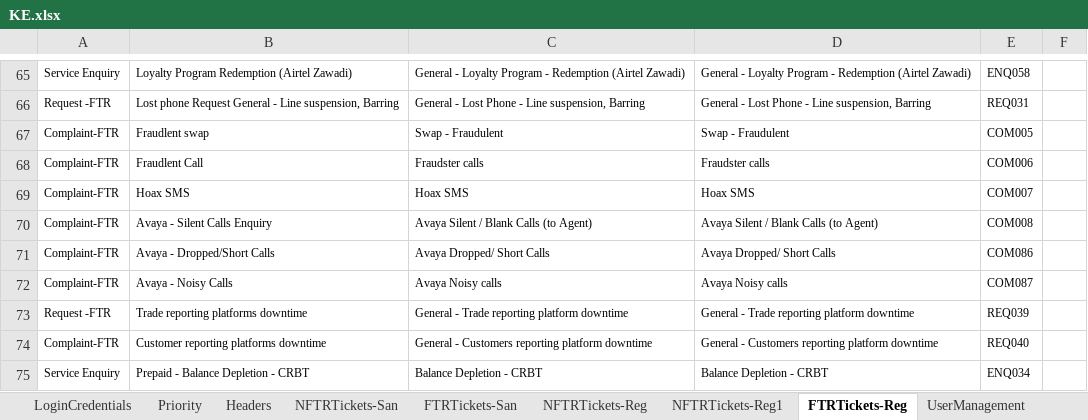
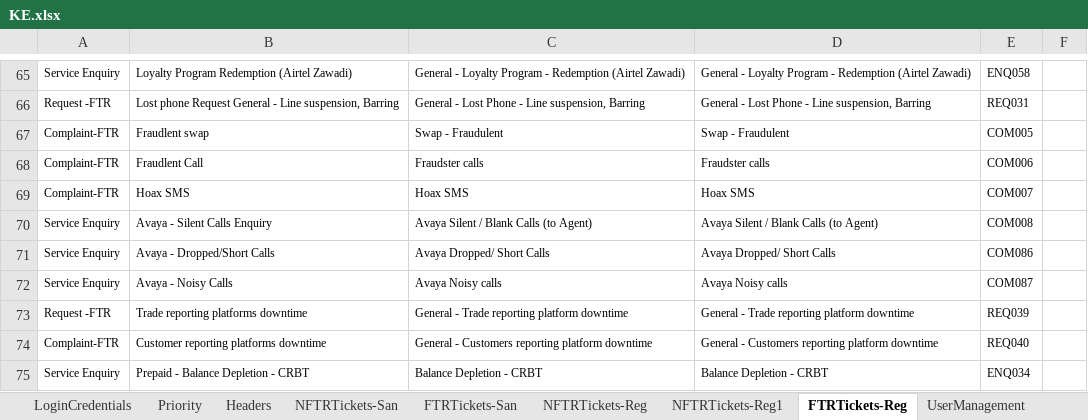
Before and after one commit to michaeadi/cs-portal-automation_selenium, an Excel workbook: Excels/KE.xlsx, sheet FTRTickets-Reg, drawn as a sheet; only a part is shown, gaps mark what is left out; values as stored, in another font and other column widths than the file's, no borders; conditional formats not drawn; the diff names each change by its address in the sheet, - before the commit and + after, or states it on an @@ line.

```diff
--- a/Excels/KE.xlsx (sheet FTRTickets-Reg)
+++ b/Excels/KE.xlsx (sheet FTRTickets-Reg)
-A70:A72: Complaint-FTR
+A70:A72: Service Enquiry
```
Also changed, not shown: charts or pictures, 1 other file.
